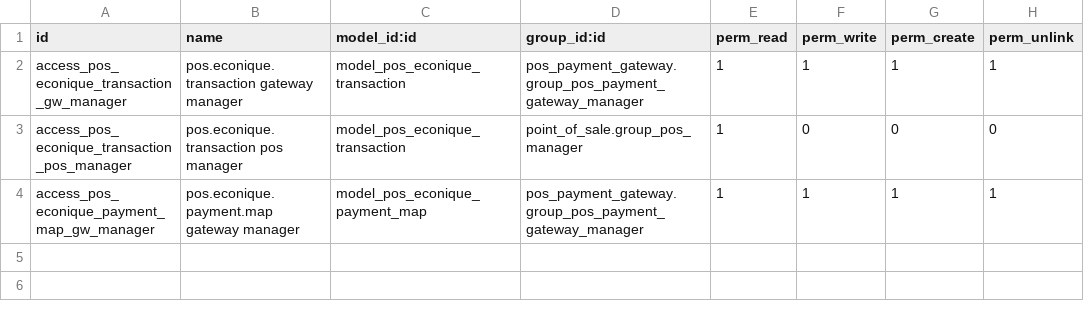
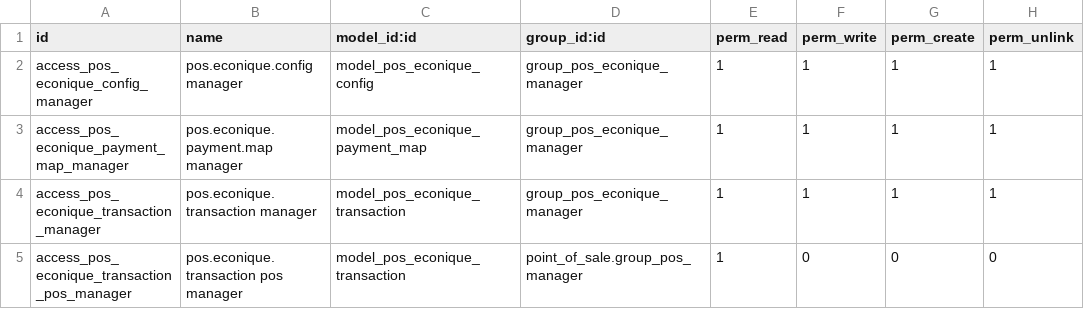
Before and after one commit to alvanochi/odoo-palawi, a CSV file: pos_econique_union/security/ir.model.access.csv, drawn as a sheet.

Commit message:
fix: pos econique union integration to have nav own self

```diff
--- a/pos_econique_union/security/ir.model.access.csv
+++ b/pos_econique_union/security/ir.model.access.csv
@@ -1,4 +1,5 @@
 id,name,model_id:id,group_id:id,perm_read,perm_write,perm_create,perm_unlink
-access_pos_econique_transaction_gw_manager,pos.econique.transaction gateway manager,model_pos_econique_transaction,pos_payment_gateway.group_pos_payment_gateway_manager,1,1,1,1
+access_pos_econique_config_manager,pos.econique.config manager,model_pos_econique_config,group_pos_econique_manager,1,1,1,1
+access_pos_econique_payment_map_manager,pos.econique.payment.map manager,model_pos_econique_payment_map,group_pos_econique_manager,1,1,1,1
+access_pos_econique_transaction_manager,pos.econique.transaction manager,model_pos_econique_transaction,group_pos_econique_manager,1,1,1,1
 access_pos_econique_transaction_pos_manager,pos.econique.transaction pos manager,model_pos_econique_transaction,point_of_sale.group_pos_manager,1,0,0,0
-access_pos_econique_payment_map_gw_manager,pos.econique.payment.map gateway manager,model_pos_econique_payment_map,pos_payment_gateway.group_pos_payment_gateway_manager,1,1,1,1
```
Also changed, not shown: 14 other files.
